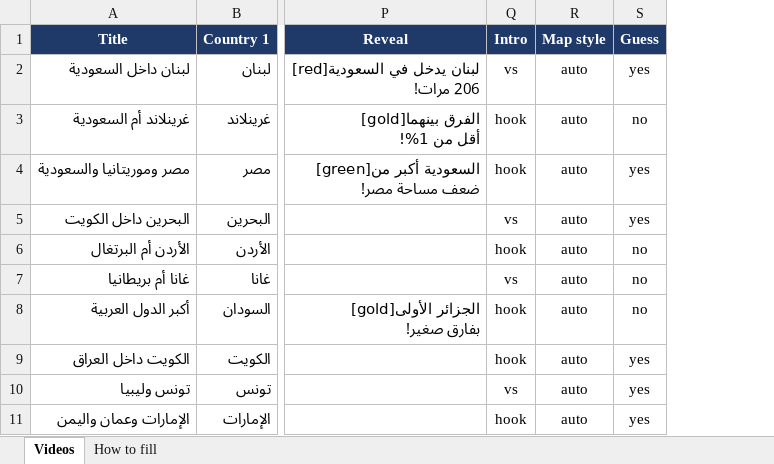
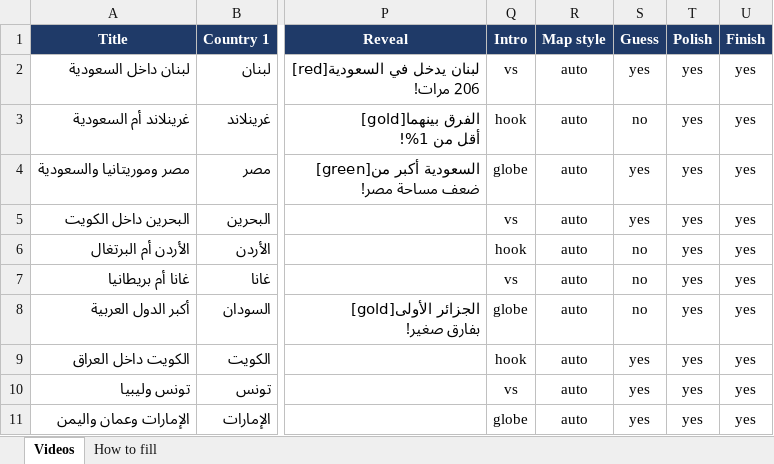
Before and after one commit to redahussien1979/newQuiz, an Excel workbook: projects/countries_template.xlsx, sheet Videos, drawn as a sheet; only a part is shown, gaps mark what is left out; values as stored, in another font and other column widths than the file's, no borders; the diff names each change by its address in the sheet, - before the commit and + after, or states it on an @@ line.

```diff
--- a/projects/countries_template.xlsx (sheet Videos)
+++ b/projects/countries_template.xlsx (sheet Videos)
+column T (Polish), rows 2-11: all yes
+column U (Finish), rows 2-11: all yes
-Q4 (Intro): hook
+Q4 (Intro): globe
-Q8 (Intro): hook
+Q8 (Intro): globe
-Q11 (Intro): hook
+Q11 (Intro): globe
```
Also changed, not shown: sheet How to fill, 15 other files.
